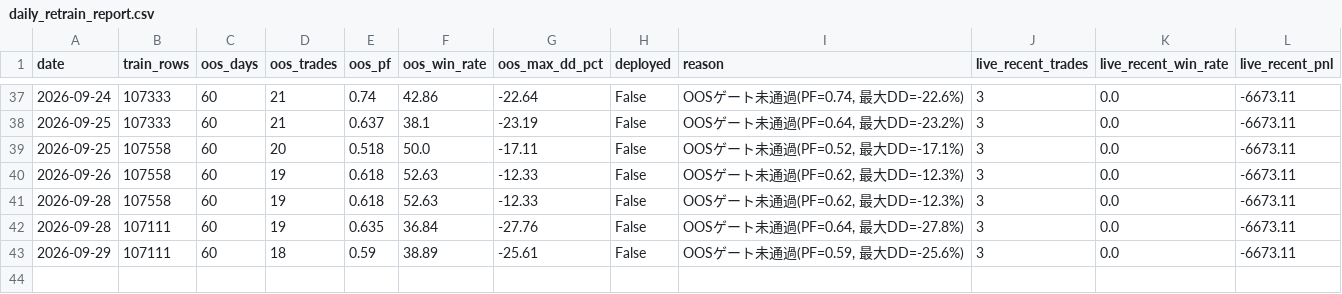
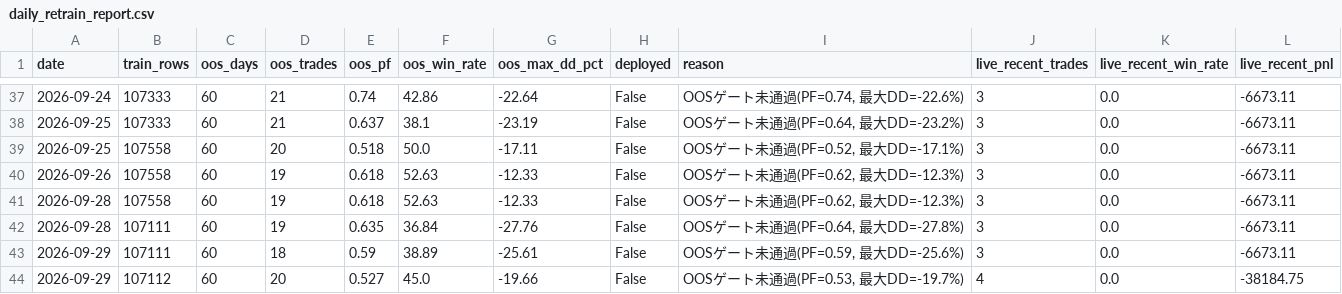
Before and after one commit to aifuu/stock-ai, a CSV file: daily_retrain_report.csv, drawn as a sheet; only a part is shown, gaps mark what is left out; the diff names each change by its address in the sheet, - before the commit and + after, or states it on an @@ line.

```diff
--- a/daily_retrain_report.csv
+++ b/daily_retrain_report.csv
+row 44: 2026-09-29 | 107112 | 60 | 20 | 0.527 | 45.0 | -19.66 | False | OOSゲート未通過(PF=0.53, 最大DD=-19.7%) | 4 | 0.0 | -38184.75
```
